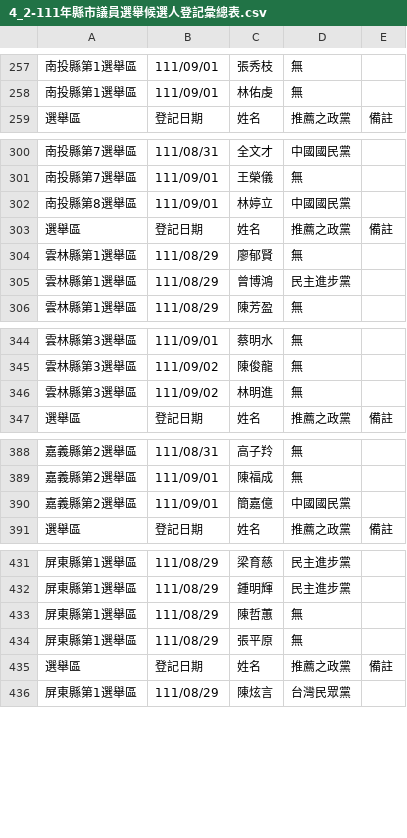
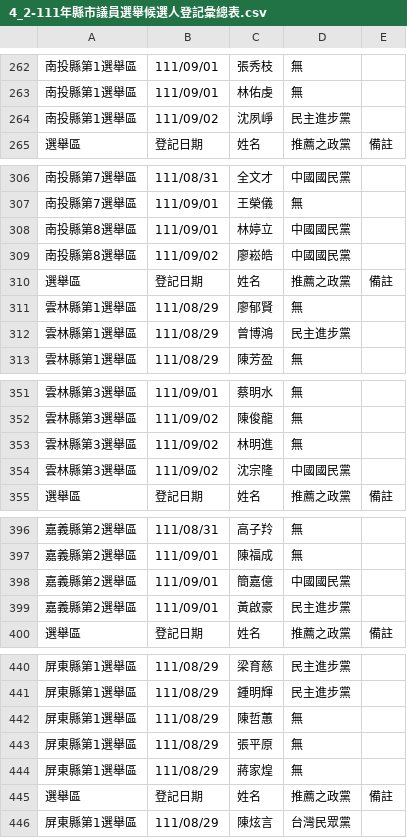
Before and after one commit to kiang/vote2022, a CSV file: raw/list/csv/4_2-111年縣市議員選舉候選人登記彙總表.csv, drawn as a sheet; only a part is shown, gaps mark what is left out; the diff covers the shown part only; the diff names each change by its address in the sheet, - before the commit and + after, or states it on an @@ line.

```diff
--- a/raw/list/csv/4_2-111年縣市議員選舉候選人登記彙總表.csv
+++ b/raw/list/csv/4_2-111年縣市議員選舉候選人登記彙總表.csv
+row 264: 南投縣第1選舉區 | 111/09/02 | 沈夙崢 | 民主進步黨
+row 309: 南投縣第8選舉區 | 111/09/02 | 廖崧皓 | 中國國民黨
+row 354: 雲林縣第3選舉區 | 111/09/02 | 沈宗隆 | 中國國民黨
+row 399: 嘉義縣第2選舉區 | 111/09/01 | 黃啟豪 | 民主進步黨
+row 444: 屏東縣第1選舉區 | 111/08/29 | 蔣家煌 | 無
```
Also changed, not shown: 18 added rows elsewhere in this file, raw/list/csv/5_2-111年鄉鎮市長選舉候選人登記彙總表.csv, raw/list/csv/8_2-111年直轄市山地原住民區民代表選舉候選人登記彙總表.csv, 2 other files.
